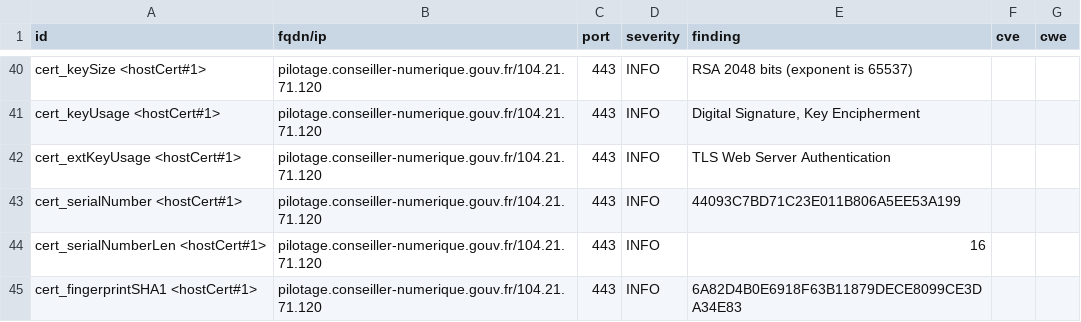
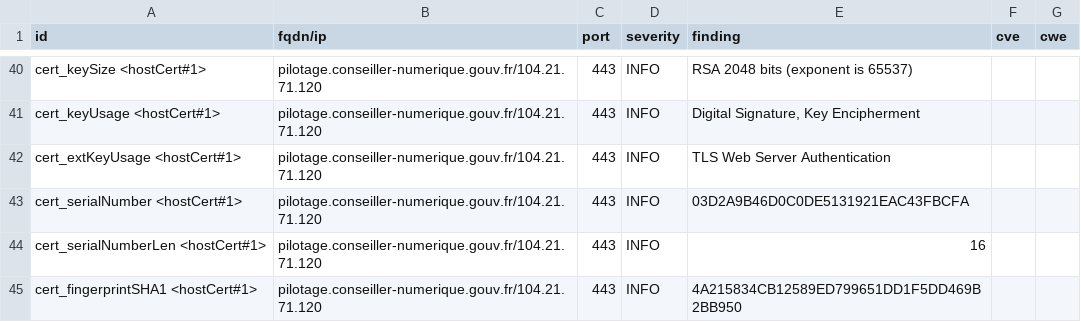
Before and after one commit to Inclusion-Numerique/dashlord, a CSV file: results/aHR0cHM6Ly9waWxvdGFnZS5jb25zZWlsbGVyLW51bWVyaXF1ZS5nb3V2LmZyL2xvZ2lu/testssl.csv, drawn as a sheet; only a part is shown, gaps mark what is left out; the diff covers the shown part only.

```diff
--- a/results/aHR0cHM6Ly9waWxvdGFnZS5jb25zZWlsbGVyLW51bWVyaXF1ZS5nb3V2LmZyL2xvZ2lu/testssl.csv
+++ b/results/aHR0cHM6Ly9waWxvdGFnZS5jb25zZWlsbGVyLW51bWVyaXF1ZS5nb3V2LmZyL2xvZ2lu/testssl.csv
@@ -42,4 +42,4 @@
 "cert_extKeyUsage <hostCert#1>","pilotage.conseiller-numerique.gouv.fr/104.21.71.120","443","INFO","TLS Web Server Authentication","",""
-"cert_serialNumber <hostCert#1>","pilotage.conseiller-numerique.gouv.fr/104.21.71.120","443","INFO","44093C7BD71C23E011B806A5EE53A199","",""
+"cert_serialNumber <hostCert#1>","pilotage.conseiller-numerique.gouv.fr/104.21.71.120","443","INFO","03D2A9B46D0C0DE5131921EAC43FBCFA","",""
 "cert_serialNumberLen <hostCert#1>","pilotage.conseiller-numerique.gouv.fr/104.21.71.120","443","INFO","16","",""
-"cert_fingerprintSHA1 <hostCert#1>","pilotage.conseiller-numerique.gouv.fr/104.21.71.120","443","INFO","6A82D4B0E6918F63B11879DECE8099CE3DA34E83","",""
+"cert_fingerprintSHA1 <hostCert#1>","pilotage.conseiller-numerique.gouv.fr/104.21.71.120","443","INFO","4A215834CB12589ED799651DD1F5DD469B2BB950","",""
```
Also changed, not shown: 2 added rows, 2 removed rows and 48 edited cells elsewhere in this file, 14 other files.
